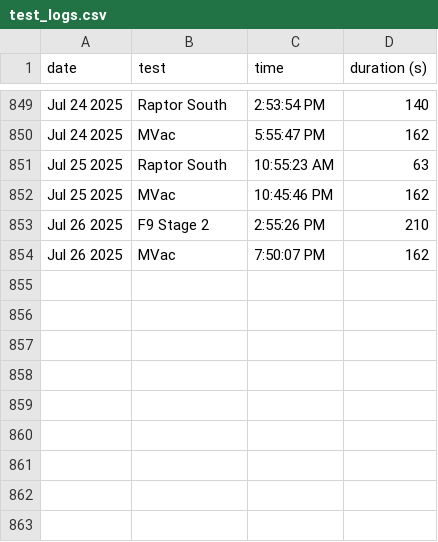
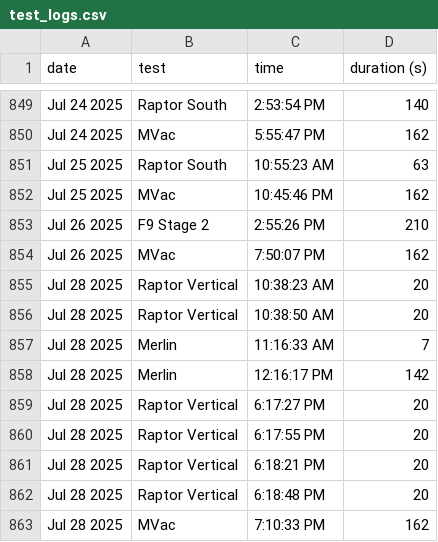
Before and after one commit to CameronField/SpaceX_Eng_Test_Log, a CSV file: test_logs.csv, drawn as a sheet; only a part is shown, gaps mark what is left out; the diff names each change by its address in the sheet, - before the commit and + after, or states it on an @@ line.

Commit message:
Update test log

```diff
--- a/test_logs.csv
+++ b/test_logs.csv
+row 855: Jul 28 2025 | Raptor Vertical | 10:38:23 AM | 20
+row 856: Jul 28 2025 | Raptor Vertical | 10:38:50 AM | 20
+row 857: Jul 28 2025 | Merlin | 11:16:33 AM | 7
+row 858: Jul 28 2025 | Merlin | 12:16:17 PM | 142
+row 859: Jul 28 2025 | Raptor Vertical | 6:17:27 PM | 20
+row 860: Jul 28 2025 | Raptor Vertical | 6:17:55 PM | 20
+row 861: Jul 28 2025 | Raptor Vertical | 6:18:21 PM | 20
+row 862: Jul 28 2025 | Raptor Vertical | 6:18:48 PM | 20
+row 863: Jul 28 2025 | MVac | 7:10:33 PM | 162
```
